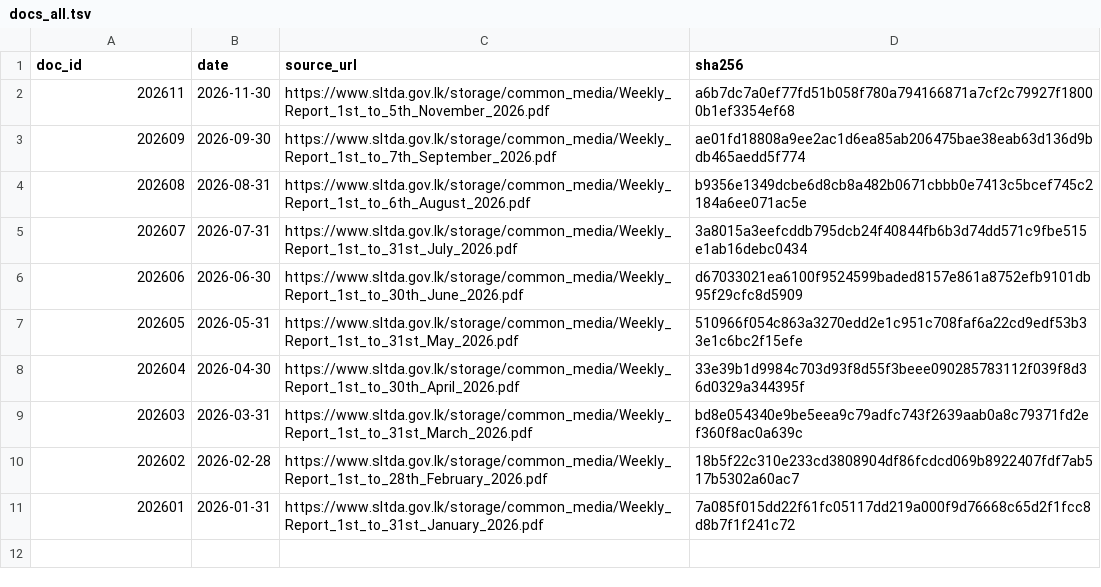
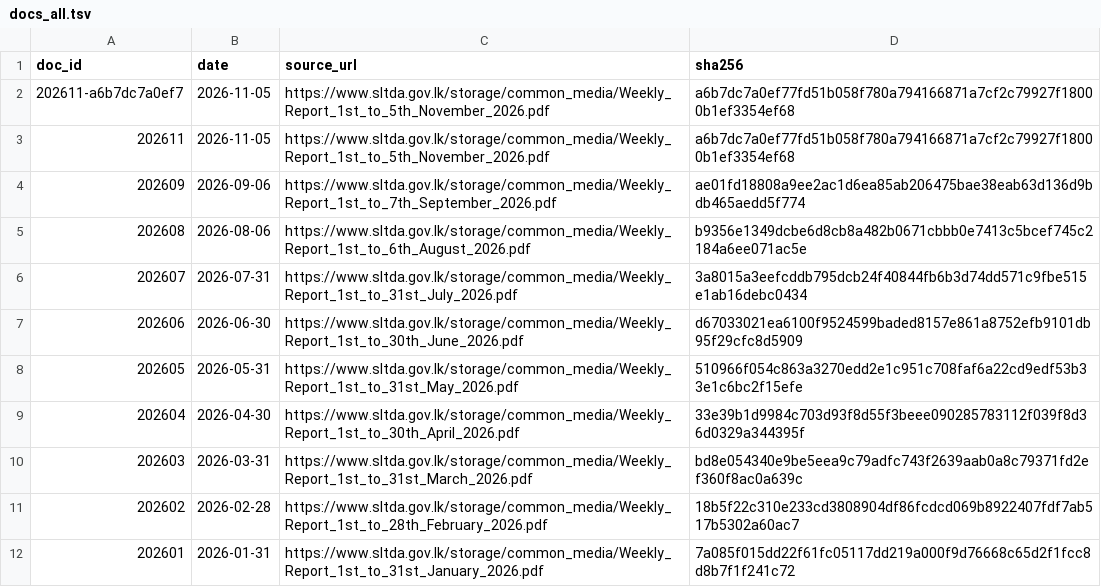
Before and after one commit to zr101/srilanka-data, a TSV file: data/sltda_arrivals/docs_all.tsv, drawn as a sheet.

```diff
--- a/data/sltda_arrivals/docs_all.tsv
+++ b/data/sltda_arrivals/docs_all.tsv
@@ -1,5 +1,6 @@
 doc_id	date	source_url	sha256
-202611	2026-11-30	https://www.sltda.gov.lk/storage/common_media/Weekly_Report_1st_to_5th_November_2026.pdf	a6b7dc7a0ef77fd51b058f780a794166871a7cf2c79927f18000b1ef3354ef68
-202609	2026-09-30	https://www.sltda.gov.lk/storage/common_media/Weekly_Report_1st_to_7th_September_2026.pdf	ae01fd18808a9ee2ac1d6ea85ab206475bae38eab63d136d9bdb465aedd5f774
-202608	2026-08-31	https://www.sltda.gov.lk/storage/common_media/Weekly_Report_1st_to_6th_August_2026.pdf	b9356e1349dcbe6d8cb8a482b0671cbbb0e7413c5bcef745c2184a6ee071ac5e
+202611-a6b7dc7a0ef7	2026-11-05	https://www.sltda.gov.lk/storage/common_media/Weekly_Report_1st_to_5th_November_2026.pdf	a6b7dc7a0ef77fd51b058f780a794166871a7cf2c79927f18000b1ef3354ef68
+202611	2026-11-05	https://www.sltda.gov.lk/storage/common_media/Weekly_Report_1st_to_5th_November_2026.pdf	a6b7dc7a0ef77fd51b058f780a794166871a7cf2c79927f18000b1ef3354ef68
+202609	2026-09-06	https://www.sltda.gov.lk/storage/common_media/Weekly_Report_1st_to_7th_September_2026.pdf	ae01fd18808a9ee2ac1d6ea85ab206475bae38eab63d136d9bdb465aedd5f774
+202608	2026-08-06	https://www.sltda.gov.lk/storage/common_media/Weekly_Report_1st_to_6th_August_2026.pdf	b9356e1349dcbe6d8cb8a482b0671cbbb0e7413c5bcef745c2184a6ee071ac5e
 202607	2026-07-31	https://www.sltda.gov.lk/storage/common_media/Weekly_Report_1st_to_31st_July_2026.pdf	3a8015a3eefcddb795dcb24f40844fb6b3d74dd571c9fbe515e1ab16debc0434
```
Also changed, not shown: data/sltda_arrivals/docs_last100.tsv, 6 other files.
